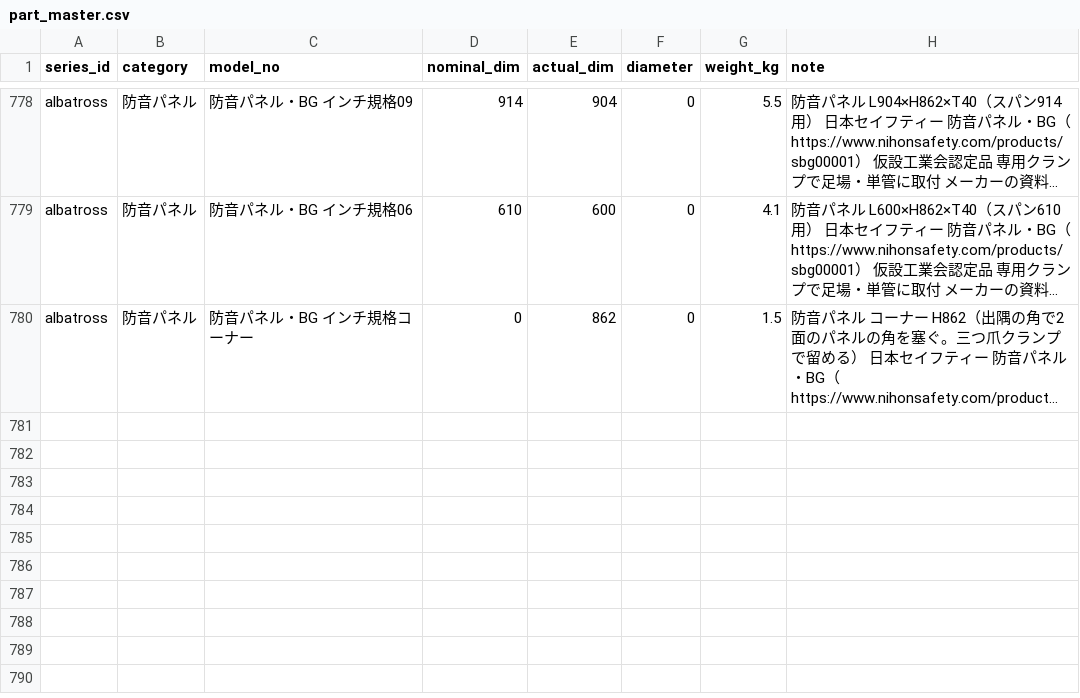
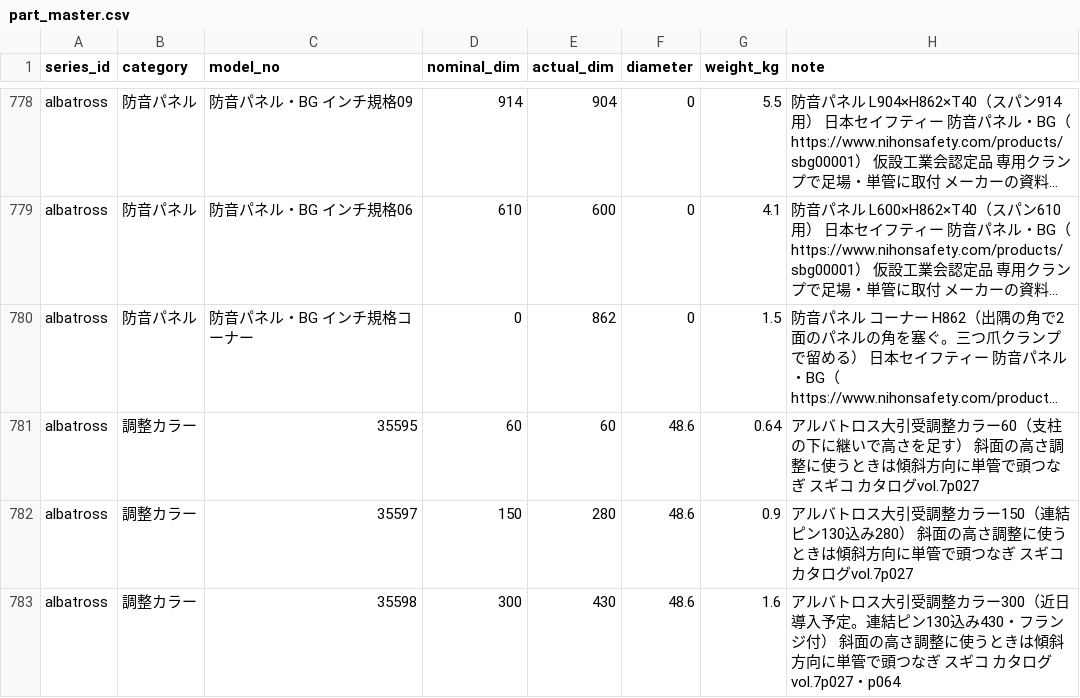
Before and after one commit to takazo0102-max/gyosha-shiji, a CSV file: ashiba/data/part_master.csv, drawn as a sheet; only a part is shown, gaps mark what is left out; long unchanged cells end in …; the diff names each change by its address in the sheet, - before the commit and + after, or states it on an @@ line.

```diff
--- a/ashiba/data/part_master.csv
+++ b/ashiba/data/part_master.csv
+row 781: albatross | 調整カラー | 35595 | 60 | 60 | 48.6 | 0.64 | アルバトロス大引受調整カラー60（支柱の下に継いで高さを足す） 斜面の高さ調整に使うときは傾斜方向に単管で頭つなぎ スギコ カタログvol.7p027
+row 782: albatross | 調整カラー | 35597 | 150 | 280 | 48.6 | 0.9 | アルバトロス大引受調整カラー150（連結ピン130込み280） 斜面の高さ調整に使うときは傾斜方向に単管で頭つなぎ スギコ カタログvol.7p027
+row 783: albatross | 調整カラー | 35598 | 300 | 430 | 48.6 | 1.6 | アルバトロス大引受調整カラー300（近日導入予定。連結ピン130込み430・フランジ付） 斜面の高さ調整に使うときは傾斜方向に単管で頭つなぎ スギコ カタログvol.7p027・p064
```
Also changed, not shown: 6 other files.
